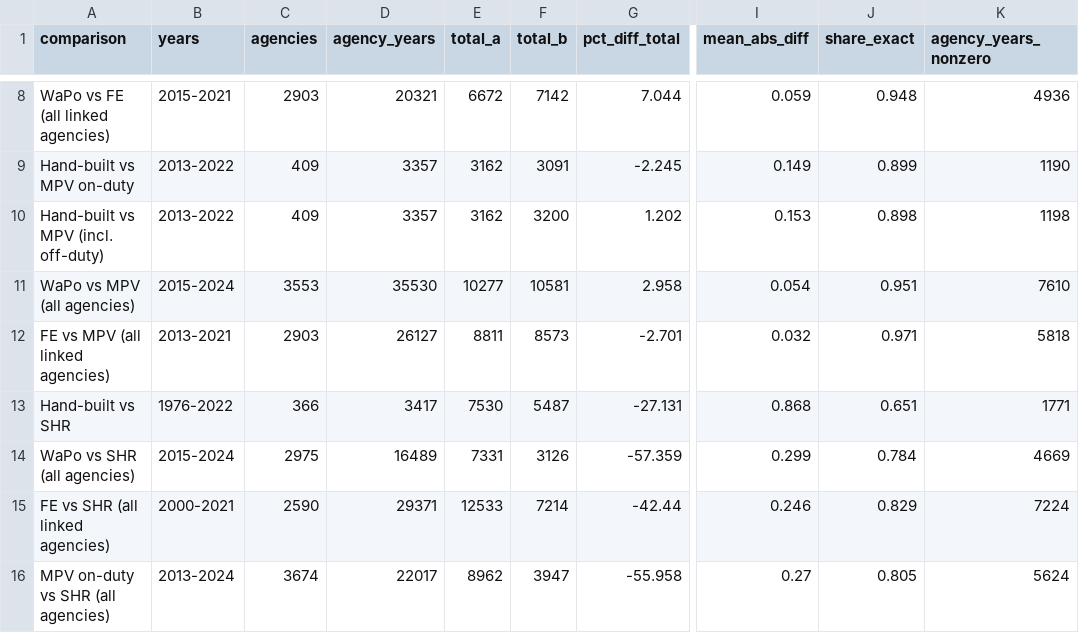
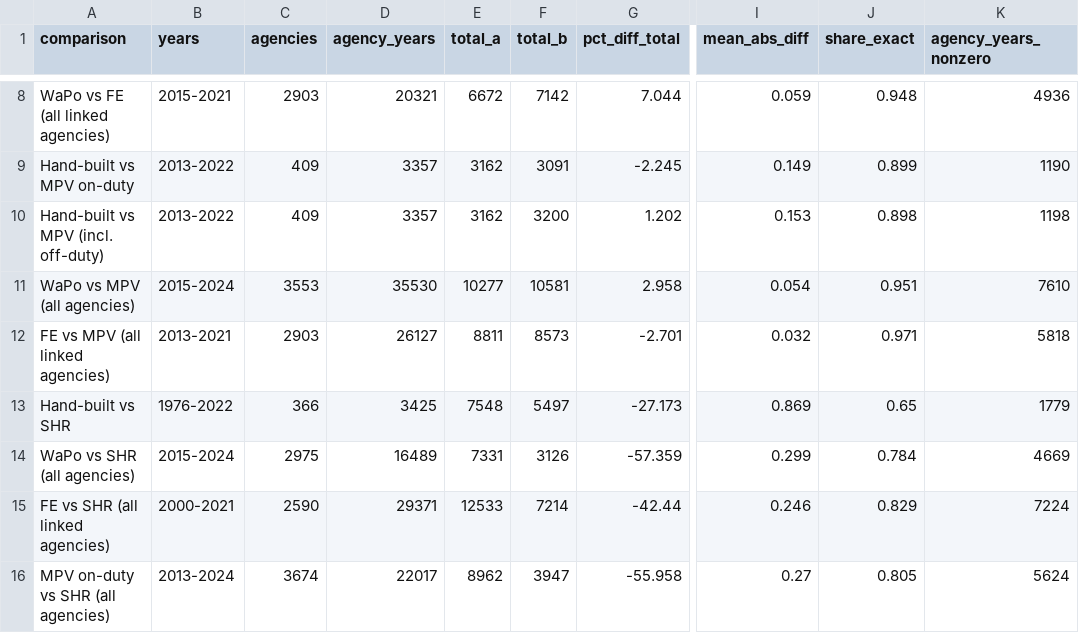
Before and after one commit to jnixy/agency-level-fatal-OIS, a CSV file: output/tables/source_agreement.csv, drawn as a sheet; only a part is shown, gaps mark what is left out; the diff names each change by its address in the sheet, - before the commit and + after, or states it on an @@ line.

```diff
--- a/output/tables/source_agreement.csv
+++ b/output/tables/source_agreement.csv
-D13 (agency_years): 3417
+D13 (agency_years): 3425
-E13 (total_a): 7530
+E13 (total_a): 7548
-F13 (total_b): 5487
+F13 (total_b): 5497
-G13 (pct_diff_total): -27.131
+G13 (pct_diff_total): -27.173
-I13 (mean_abs_diff): 0.868
+I13 (mean_abs_diff): 0.869
-J13 (share_exact): 0.651
+J13 (share_exact): 0.65
-K13 (agency_years_nonzero): 1771
+K13 (agency_years_nonzero): 1779
```
Also changed, not shown: agency-level-fatal-ois.csv, data/clean/nix_agency_year.csv, 14 other files.
